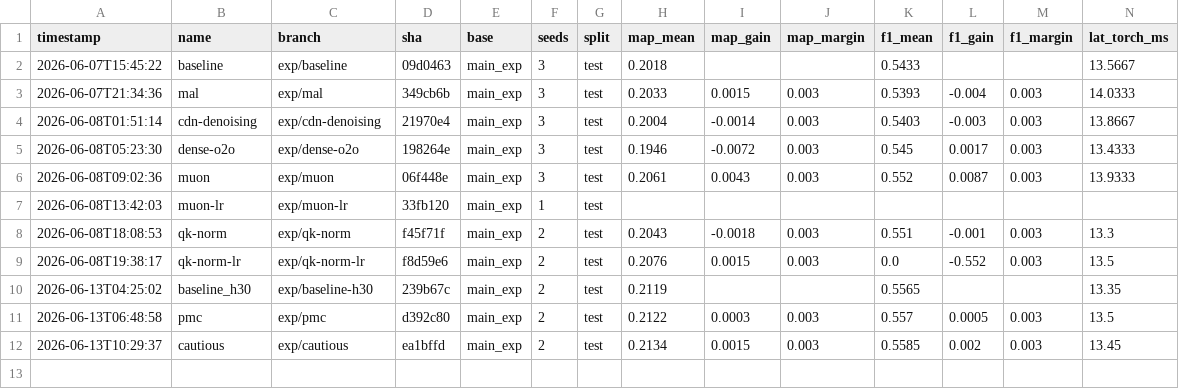
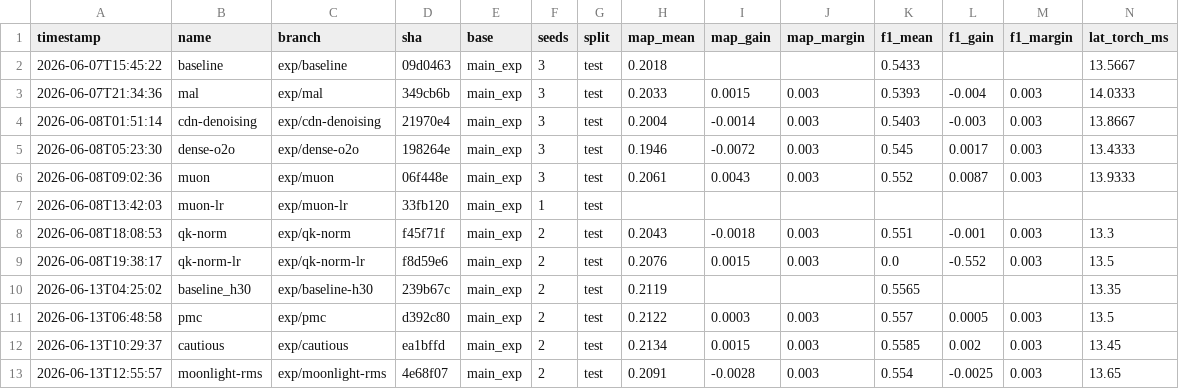
Before and after one commit to ArgoHA/D-FINE-seg, a CSV file: experiments/ledger.csv, drawn as a sheet; only a part is shown; rows hold the shown columns only; the diff names each change by its address in the sheet, - before the commit and + after, or states it on an @@ line.

Commit message:
moonlight-rms: rejected (regression) — Moonlight update-RMS match
test mAP_50_95 0.2091 (-0.0028) / f1 0.554 (-0.0025), tight std. The cooler
RMS-parity Muon LR underperforms the accidental 3x-hot legacy base_lr*10 scaling
on the horizon-30 screen -> legacy scaling vindicated and documented. muon_lr knob
kept (null->legacy, prod unchanged); code off-trunk on exp/moonlight-rms (4e68f07).
Resume at Tier-1 #4 (Muon-group weight decay).

```diff
--- a/experiments/ledger.csv
+++ b/experiments/ledger.csv
+row 13: 2026-06-13T12:55:57 | moonlight-rms | exp/moonlight-rms | 4e68f07 | main_exp | 2 | test | 0.2091 | -0.0028 | 0.003 | 0.554 | -0.0025 | 0.003 | 13.65
```
Also changed, not shown: 1 other file.
